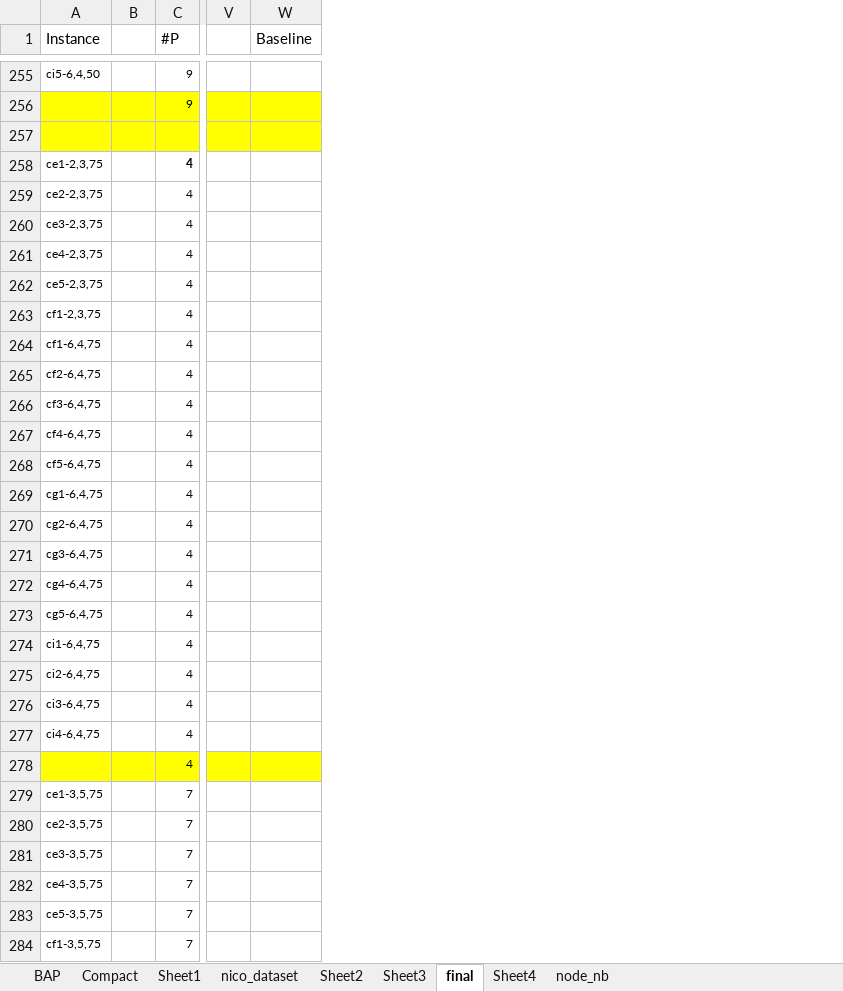
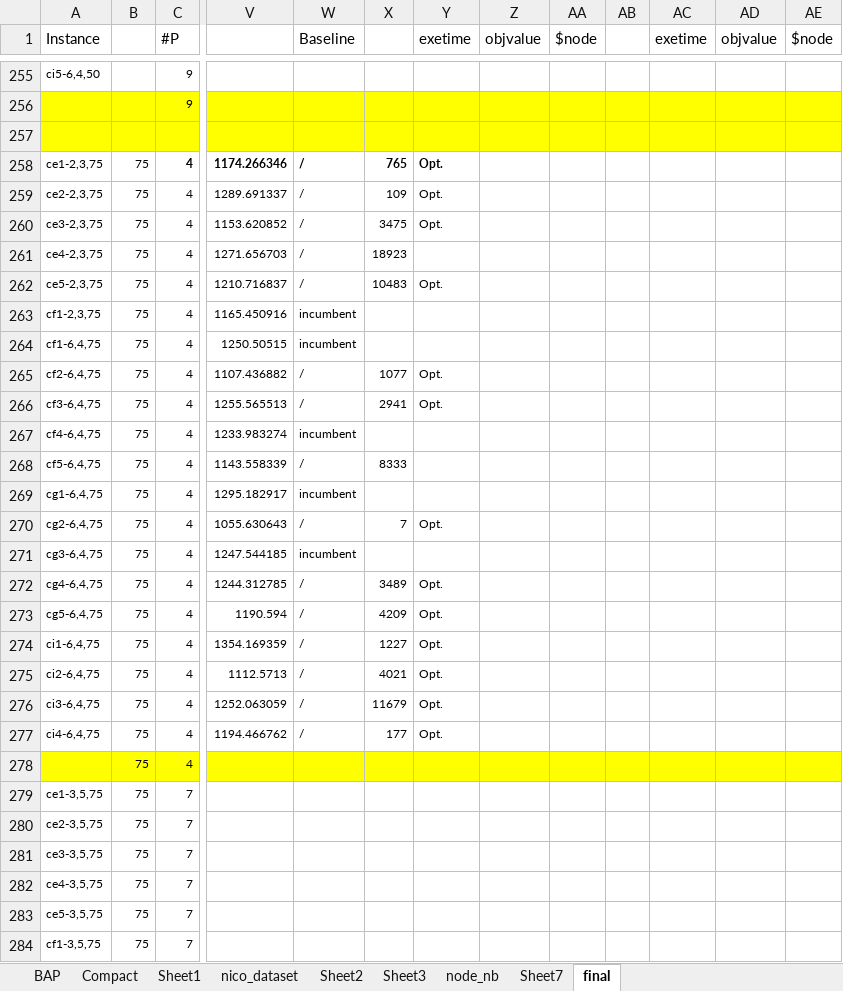
Before and after one commit to Jiahua-Tang/2EVRPMM, an Excel workbook: Code/2EVRPTWMM/result/Book1.xlsx, sheet final, drawn as a sheet; only a part is shown, gaps mark what is left out; values as stored, in another font and other column widths than the file's, no borders; charts and pictures not drawn; removed rows and columns are numbered as before the commit, all else as after; the diff covers the shown part only; the diff names each change by its address in the sheet, - before the commit and + after, or states it on an @@ line.

```diff
--- a/Code/2EVRPTWMM/result/Book1.xlsx (sheet final)
+++ b/Code/2EVRPTWMM/result/Book1.xlsx (sheet final)
-sheet tab: Sheet4
+sheet tab: Sheet7
@@ sheet tab order changed: BAP | Compact | Sheet1 | nico_dataset | Sheet2 | Sheet3 | node_nb | Sheet7 | final @@
-column V, empty
+column V, rows 258-277: 1174.266346 | 1289.691337 | 1153.620852 | 1271.656703 | 1210.716837 | 1165.450916 | 1250.50515 | 1107.436882 | 1255.565513 | 1233.983274 | 1143.558339 | 1295.182917 | 1055.630643 | 1247.544185 | 1244.312785 | 1190.594 | 1354.169359 | 1112.5713 | 1252.063059 | 1194.466762
+column X, rows 258-277: 765 | 109 | 3475 | 18923 | 10483 |  |  | 1077 | 2941 |  | 8333 |  | 7 |  | 3489 | 4209 | 1227 | 4021 | 11679 | 177
+column Y (exetime), rows 258-277: Opt. | Opt. | Opt. |  | Opt. |  |  | Opt. | Opt. |  |  |  | Opt. |  | Opt. | Opt. | Opt. | Opt. | Opt. | Opt.
+column Z (objvalue), empty
+column AA ($node), empty
+column AB, empty
+column AC (exetime), empty
+column AD (objvalue), empty
+column AE ($node), empty
-B258:B284: (empty)
+B258:B284: 75
-W258:W262 (Baseline): (empty)
+W258:W262 (Baseline): /
-W263:W264 (Baseline): (empty)
+W263:W264 (Baseline): incumbent
-W265:W266 (Baseline): (empty)
+W265:W266 (Baseline): /
-W267 (Baseline): (empty)
+W267 (Baseline): incumbent
-W268 (Baseline): (empty)
+W268 (Baseline): /
-W269 (Baseline): (empty)
+W269 (Baseline): incumbent
-W270 (Baseline): (empty)
+W270 (Baseline): /
-W271 (Baseline): (empty)
+W271 (Baseline): incumbent
-W272:W277 (Baseline): (empty)
+W272:W277 (Baseline): /
```
Also changed, not shown: 53 added rows, 44 edited cells and cell formats elsewhere in this sheet, sheet node_nb, formulas that keep their value, charts or pictures, 33 other files.
